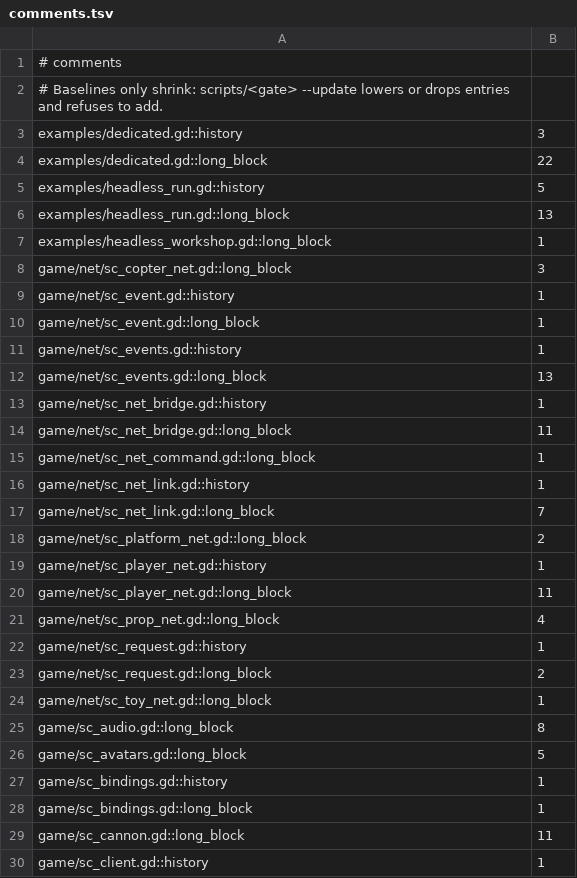
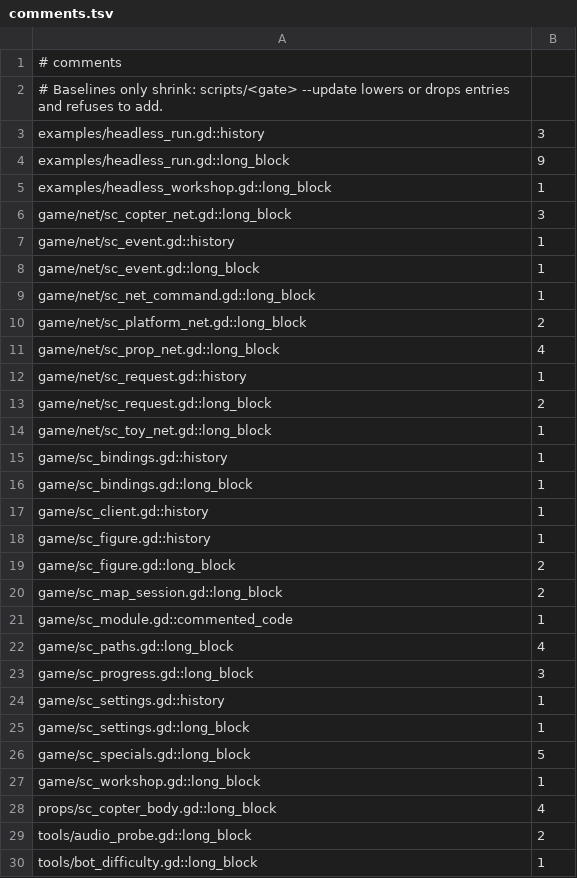
Before and after one commit to zees-games/mg-smash-copter, a TSV file: ci/efficiency/comments.tsv, drawn as a sheet; only a part is shown; the shorter side is filled out with more unchanged rows; the diff covers the shown part only.

```diff
--- a/ci/efficiency/comments.tsv
+++ b/ci/efficiency/comments.tsv
@@ -2,6 +2,4 @@
 # Baselines only shrink: scripts/<gate> --update lowers or drops entries and refuses to add.
-examples/dedicated.gd::history	3
-examples/dedicated.gd::long_block	22
-examples/headless_run.gd::history	5
-examples/headless_run.gd::long_block	13
+examples/headless_run.gd::history	3
+examples/headless_run.gd::long_block	9
 examples/headless_workshop.gd::long_block	1
@@ -10,12 +8,4 @@ game/net/sc_event.gd::history	1
 game/net/sc_event.gd::long_block	1
-game/net/sc_events.gd::history	1
-game/net/sc_events.gd::long_block	13
-game/net/sc_net_bridge.gd::history	1
-game/net/sc_net_bridge.gd::long_block	11
 game/net/sc_net_command.gd::long_block	1
-game/net/sc_net_link.gd::history	1
-game/net/sc_net_link.gd::long_block	7
 game/net/sc_platform_net.gd::long_block	2
-game/net/sc_player_net.gd::history	1
-game/net/sc_player_net.gd::long_block	11
 game/net/sc_prop_net.gd::long_block	4
@@ -24,7 +14,4 @@ game/net/sc_request.gd::long_block	2
 game/net/sc_toy_net.gd::long_block	1
-game/sc_audio.gd::long_block	8
-game/sc_avatars.gd::long_block	5
 game/sc_bindings.gd::history	1
 game/sc_bindings.gd::long_block	1
-game/sc_cannon.gd::long_block	11
 game/sc_client.gd::history	1
```
Also changed, not shown: 13 removed rows elsewhere in this file, 1 other file.
